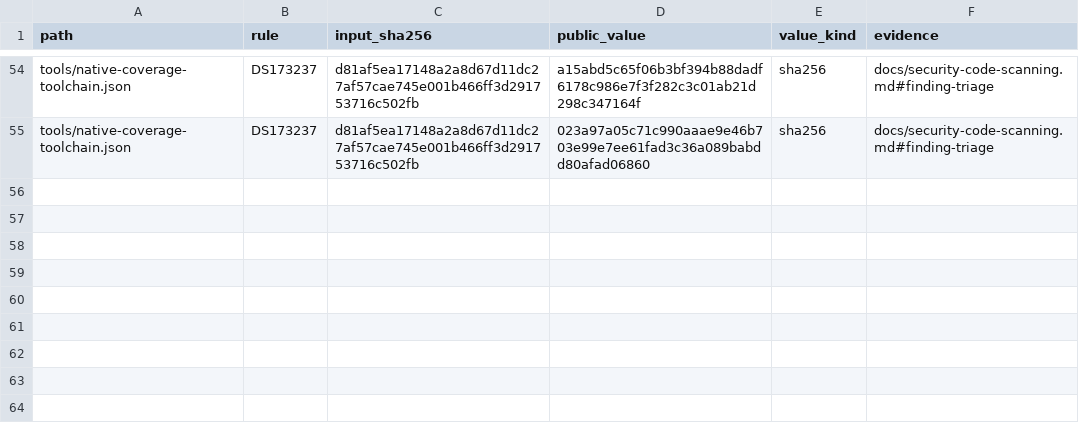
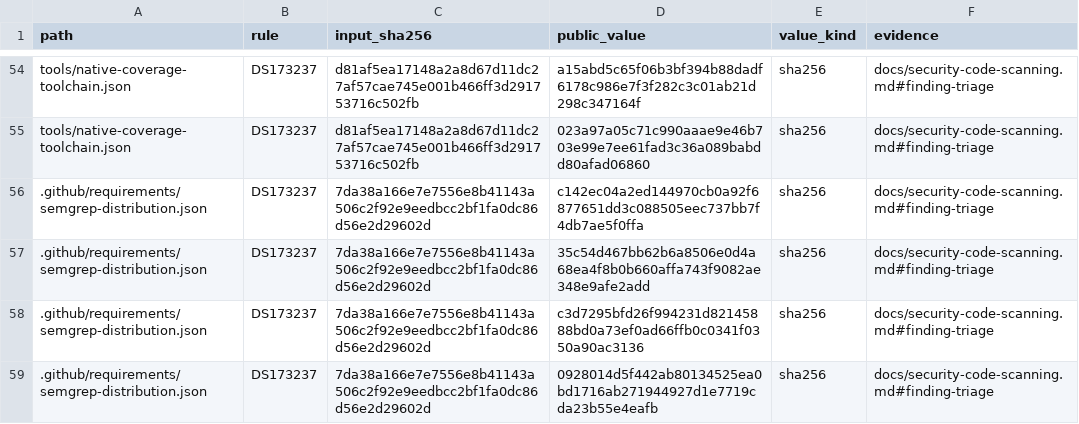
Before and after one commit to strmt7/FlitzZip, a CSV file: .github/scanner-metadata-reviews.csv, drawn as a sheet; only a part is shown, gaps mark what is left out.

Commit message:
Validate settings documents and repair scanner dependency installation

```diff
--- a/.github/scanner-metadata-reviews.csv
+++ b/.github/scanner-metadata-reviews.csv
@@ -55 +55,5 @@ tools/native-coverage-toolchain.json,DS173237,d81af5ea17148a2a8d67d11dc27af57cae
 tools/native-coverage-toolchain.json,DS173237,d81af5ea17148a2a8d67d11dc27af57cae745e001b466ff3d291753716c502fb,023a97a05c71c990aaae9e46b703e99e7ee61fad3c36a089babdd80afad06860,sha256,docs/security-code-scanning.md#finding-triage
+.github/requirements/semgrep-distribution.json,DS173237,7da38a166e7e7556e8b41143a506c2f92e9eedbcc2bf1fa0dc86d56e2d29602d,c142ec04a2ed144970cb0a92f6877651dd3c088505eec737bb7f4db7ae5f0ffa,sha256,docs/security-code-scanning.md#finding-triage
+.github/requirements/semgrep-distribution.json,DS173237,7da38a166e7e7556e8b41143a506c2f92e9eedbcc2bf1fa0dc86d56e2d29602d,35c54d467bb62b6a8506e0d4a68ea4f8b0b660affa743f9082ae348e9afe2add,sha256,docs/security-code-scanning.md#finding-triage
+.github/requirements/semgrep-distribution.json,DS173237,7da38a166e7e7556e8b41143a506c2f92e9eedbcc2bf1fa0dc86d56e2d29602d,c3d7295bfd26f994231d82145888bd0a73ef0ad66ffb0c0341f0350a90ac3136,sha256,docs/security-code-scanning.md#finding-triage
+.github/requirements/semgrep-distribution.json,DS173237,7da38a166e7e7556e8b41143a506c2f92e9eedbcc2bf1fa0dc86d56e2d29602d,0928014d5f442ab80134525ea0bd1716ab271944927d1e7719cda23b55e4eafb,sha256,docs/security-code-scanning.md#finding-triage
```
Also changed, not shown: .github/scanner-false-positive-reviews.csv, 21 other files.
